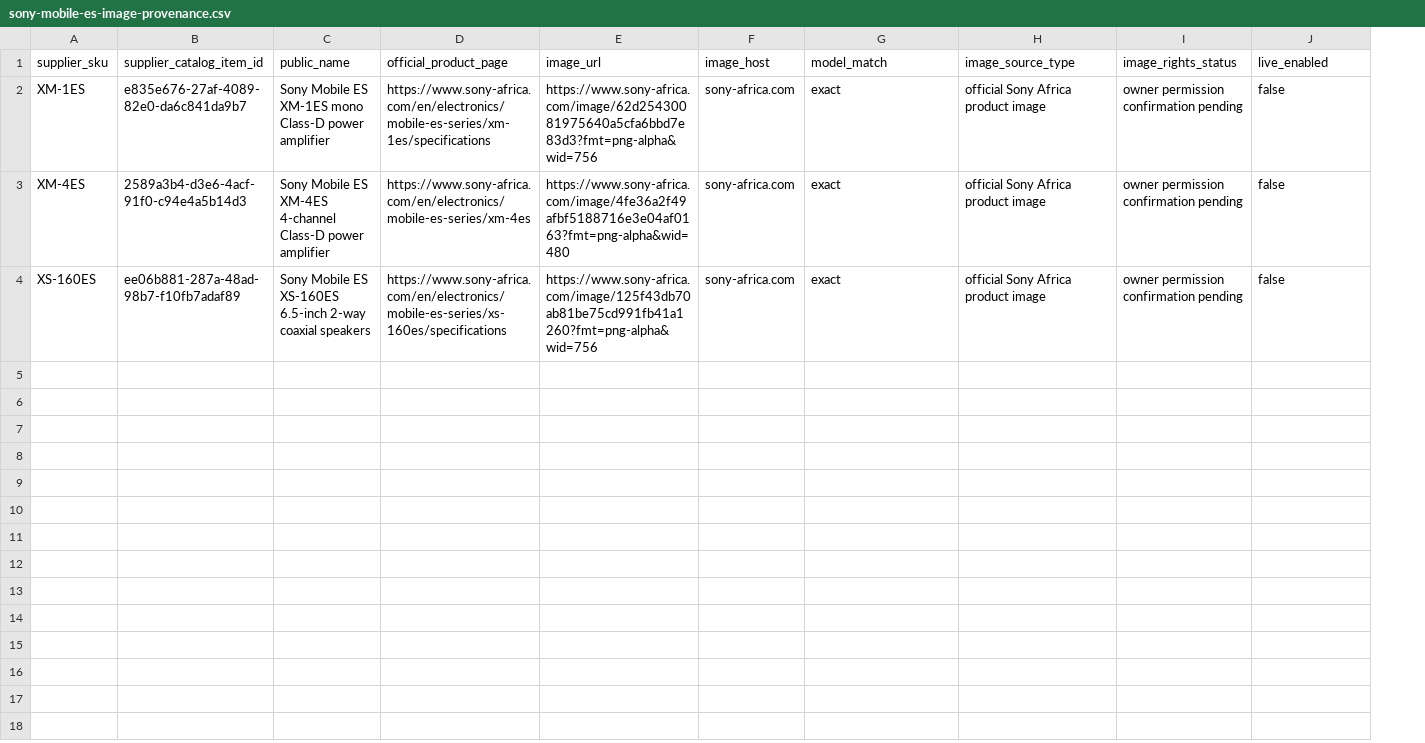
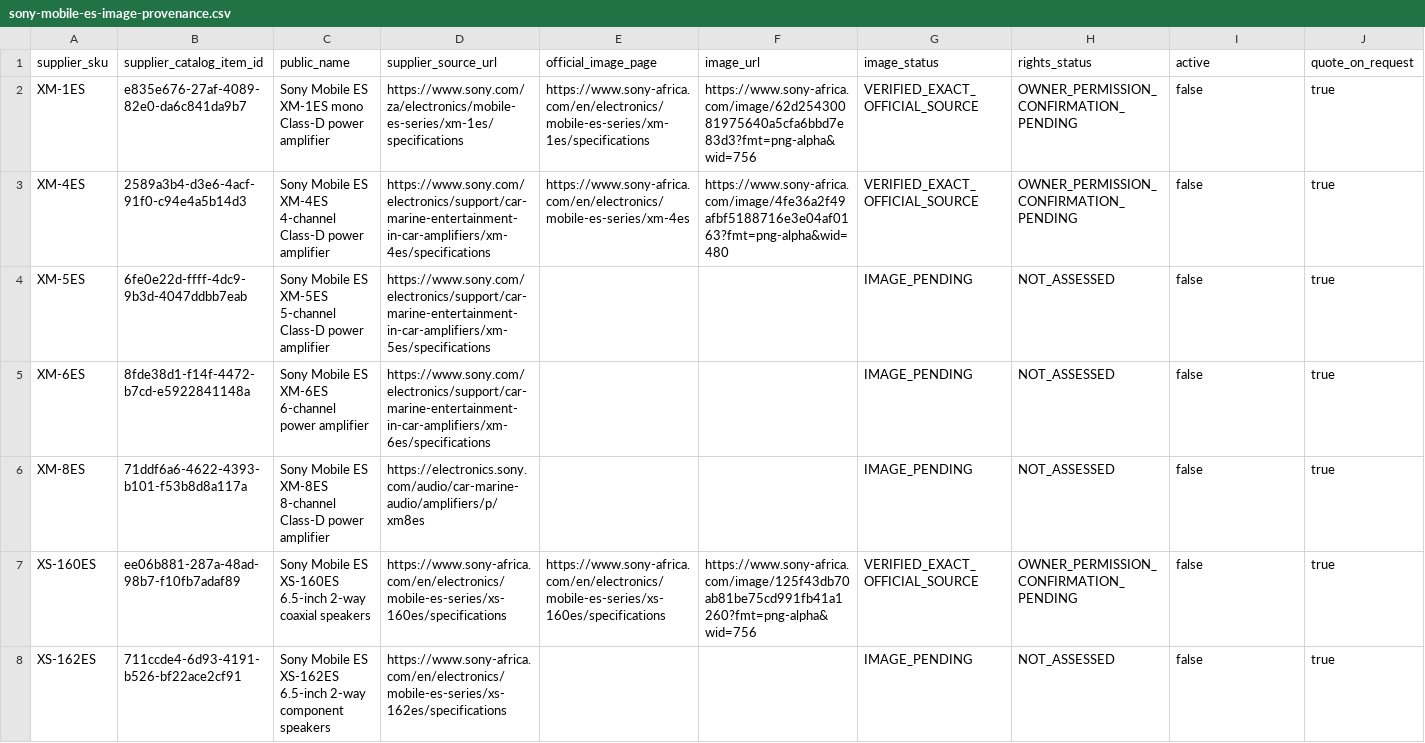
Before and after one commit to getwiredautoworx-max/get-wired-autoworx-store, a CSV file: catalogue-review/audio-connections/sony-mobile-es-image-provenance.csv, drawn as a sheet; only a part is shown; removed rows and columns are numbered as before the commit, all else as after; the diff covers the shown part only; the diff names each change by its address in the sheet, - before the commit and + after, or states it on an @@ line.

Commit message:
Expand Sony Mobile ES image provenance register

```diff
--- a/catalogue-review/audio-connections/sony-mobile-es-image-provenance.csv
+++ b/catalogue-review/audio-connections/sony-mobile-es-image-provenance.csv
+column D (supplier_source_url), rows 2-3: https://www.sony.com/za/electronics/mobile-es-series/xm-1es/specifications | https://www.sony.com/electronics/support/car-marine-entertainment-in-car-amplifiers/xm-4es/specifications; row 7: https://www.sony-africa.com/en/electronics/mobile-es-series/xs-160es/specifications
-column F (image_host), rows 2-4: all sony-africa.com
-E1: official_product_page
+E1: official_image_page
-G1: model_match
+G1: image_status
-H1: image_source_type
+H1: rights_status
-I1: image_rights_status
+I1: active
-J1: live_enabled
+J1: quote_on_request
-G2:G3 (image_status): exact
+G2:G3 (image_status): VERIFIED_EXACT_OFFICIAL_SOURCE
-H2:H3 (rights_status): official Sony Africa product image
+H2:H3 (rights_status): OWNER_PERMISSION_CONFIRMATION_PENDING
-I2:I3 (active): owner permission confirmation pending
+I2:I3 (active): false
-J2:J3 (quote_on_request): false
+J2:J3 (quote_on_request): true
+row 4: XM-5ES | 6fe0e22d-ffff-4dc9-9b3d-4047ddbb7eab | Sony Mobile ES XM-5ES 5-channel Class-D power amplifier | https://www.sony.com/electronics/support/car-marine-entertainment-in-car-amplifiers/xm-5es/specifications |  |  | IMAGE_PENDING | NOT_ASSESSED | false | true
+row 5: XM-6ES | 8fde38d1-f14f-4472-b7cd-e5922841148a | Sony Mobile ES XM-6ES 6-channel power amplifier | https://www.sony.com/electronics/support/car-marine-entertainment-in-car-amplifiers/xm-6es/specifications |  |  | IMAGE_PENDING | NOT_ASSESSED | false | true
+row 6: XM-8ES | 71ddf6a6-4622-4393-b101-f53b8d8a117a | Sony Mobile ES XM-8ES 8-channel Class-D power amplifier | https://electronics.sony.com/audio/car-marine-audio/amplifiers/p/xm8es |  |  | IMAGE_PENDING | NOT_ASSESSED | false | true
-G7 (image_status): exact
+G7 (image_status): VERIFIED_EXACT_OFFICIAL_SOURCE
-H7 (rights_status): official Sony Africa product image
+H7 (rights_status): OWNER_PERMISSION_CONFIRMATION_PENDING
-I7 (active): owner permission confirmation pending
+I7 (active): false
-J7 (quote_on_request): false
+J7 (quote_on_request): true
+row 8: XS-162ES | 711ccde4-6d93-4191-b526-bf22ace2cf91 | Sony Mobile ES XS-162ES 6.5-inch 2-way component speakers | https://www.sony-africa.com/en/electronics/mobile-es-series/xs-162es/specifications |  |  | IMAGE_PENDING | NOT_ASSESSED | false | true
```
Also changed, not shown: 7 added rows elsewhere in this file.
